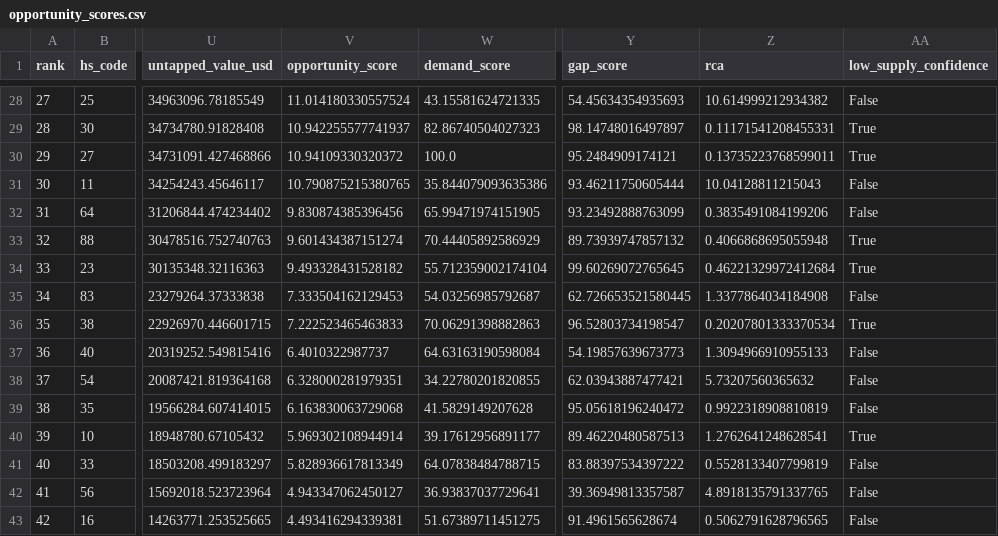
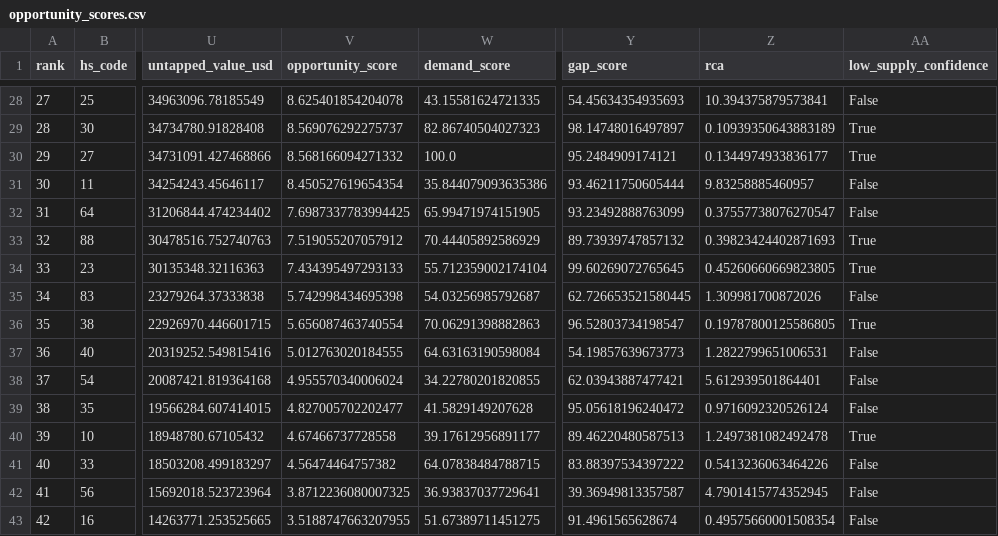
Before and after one commit to akgulniisa-cyber/turkey-france-trade-analysis, a CSV file: data/processed/opportunity_scores.csv, drawn as a sheet; only a part is shown, gaps mark what is left out; the diff covers the shown part only; the diff names each change by its address in the sheet, - before the commit and + after, or states it on an @@ line.

```diff
--- a/data/processed/opportunity_scores.csv
+++ b/data/processed/opportunity_scores.csv
-V28 (opportunity_score): 11.014180330557524
+V28 (opportunity_score): 8.625401854204078
-Z28 (rca): 10.614999212934382
+Z28 (rca): 10.394375879573841
-V29 (opportunity_score): 10.942255577741937
+V29 (opportunity_score): 8.569076292275737
-Z29 (rca): 0.11171541208455331
+Z29 (rca): 0.10939350643883189
-V30 (opportunity_score): 10.94109330320372
+V30 (opportunity_score): 8.568166094271332
-Z30 (rca): 0.13735223768599011
+Z30 (rca): 0.1344974933836177
-V31 (opportunity_score): 10.790875215380765
+V31 (opportunity_score): 8.450527619654354
-Z31 (rca): 10.04128811215043
+Z31 (rca): 9.83258885460957
-V32 (opportunity_score): 9.830874385396456
+V32 (opportunity_score): 7.6987337783994425
-Z32 (rca): 0.3835491084199206
+Z32 (rca): 0.37557738076270547
-V33 (opportunity_score): 9.601434387151274
+V33 (opportunity_score): 7.519055207057912
-Z33 (rca): 0.4066868695055948
+Z33 (rca): 0.39823424402871693
-V34 (opportunity_score): 9.493328431528182
+V34 (opportunity_score): 7.434395497293133
-Z34 (rca): 0.46221329972412684
+Z34 (rca): 0.45260660669823805
-V35 (opportunity_score): 7.333504162129453
+V35 (opportunity_score): 5.742998434695398
-Z35 (rca): 1.3377864034184908
+Z35 (rca): 1.309981700872026
-V36 (opportunity_score): 7.222523465463833
+V36 (opportunity_score): 5.656087463740554
-Z36 (rca): 0.20207801333370534
+Z36 (rca): 0.19787800125586805
-V37 (opportunity_score): 6.4010322987737
+V37 (opportunity_score): 5.012763020184555
-Z37 (rca): 1.3094966910955133
+Z37 (rca): 1.2822799651006531
-V38 (opportunity_score): 6.328000281979351
+V38 (opportunity_score): 4.955570340006024
-Z38 (rca): 5.73207560365632
+Z38 (rca): 5.612939501864401
-V39 (opportunity_score): 6.163830063729068
+V39 (opportunity_score): 4.827005702202477
-Z39 (rca): 0.9922318908810819
+Z39 (rca): 0.9716092320526124
-V40 (opportunity_score): 5.969302108944914
+V40 (opportunity_score): 4.67466737728558
-Z40 (rca): 1.2762641248628541
+Z40 (rca): 1.2497381082492478
-V41 (opportunity_score): 5.828936617813349
+V41 (opportunity_score): 4.56474464757382
-Z41 (rca): 0.5528133407799819
+Z41 (rca): 0.5413236063464226
-V42 (opportunity_score): 4.943347062450127
+V42 (opportunity_score): 3.8712236080007325
-Z42 (rca): 4.8918135791337765
+Z42 (rca): 4.7901415774352945
-V43 (opportunity_score): 4.493416294339381
+V43 (opportunity_score): 3.5188747663207955
-Z43 (rca): 0.5062791628796565
+Z43 (rca): 0.49575660001508354
```
Also changed, not shown: 149 edited cells elsewhere in this file, data/processed/trade_panel.csv, 8 other files.
